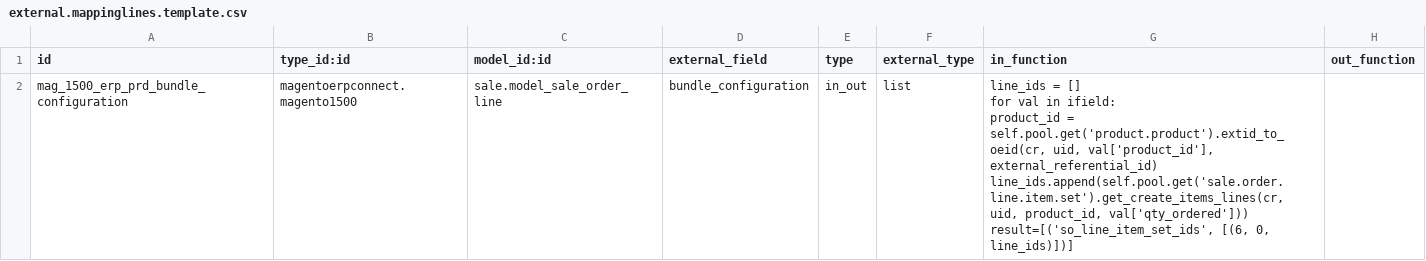
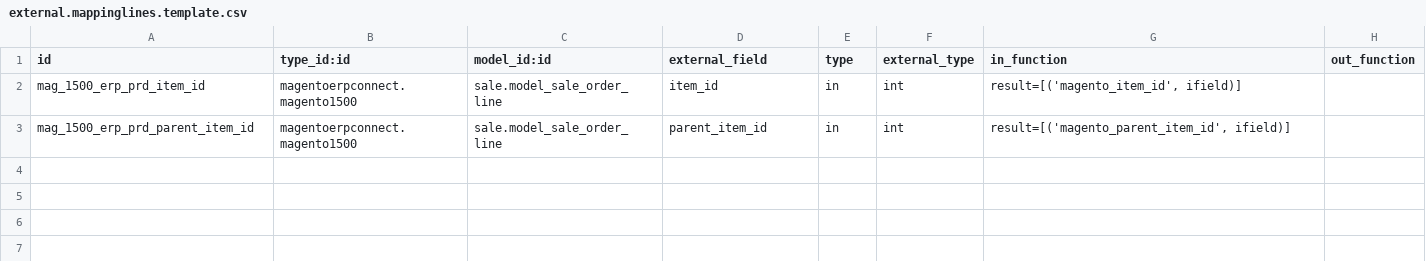
Before and after one commit to florian-dacosta/connector-magento, a CSV file: magentoerpconnect_bundle_split/settings/1.5.0.0/external.mappinglines.template.csv, drawn as a sheet.

Commit message:
[ADD] magentoerpconnect_bundle_split: simple management of bundle products. All items of the bundle are split in the sale order, in openerp each item is managed as normal product

```diff
--- a/magentoerpconnect_bundle_split/settings/1.5.0.0/external.mappinglines.template.csv
+++ b/magentoerpconnect_bundle_split/settings/1.5.0.0/external.mappinglines.template.csv
@@ -1,6 +1,3 @@
 "id","type_id:id","model_id:id","external_field","type","external_type","in_function","out_function"
-"mag_1500_erp_prd_bundle_configuration","magentoerpconnect.magento1500","sale.model_sale_order_line","bundle_configuration","in_out","list","line_ids = []
-for val in ifield:
-    product_id = self.pool.get('product.product').extid_to_oeid(cr, uid, val['product_id'], external_referential_id)
-    line_ids.append(self.pool.get('sale.order.line.item.set').get_create_items_lines(cr, uid, product_id, val['qty_ordered']))
-result=[('so_line_item_set_ids', [(6, 0, line_ids)])]",
+"mag_1500_erp_prd_item_id","magentoerpconnect.magento1500","sale.model_sale_order_line","item_id","in","int","result=[('magento_item_id', ifield)]",
+"mag_1500_erp_prd_parent_item_id","magentoerpconnect.magento1500","sale.model_sale_order_line","parent_item_id","in","int","result=[('magento_parent_item_id', ifield)]",
```
Also changed, not shown: magentoerpconnect_bundle_split/settings/1.3.2.4/external.mappinglines.template.csv, 4 other files.
